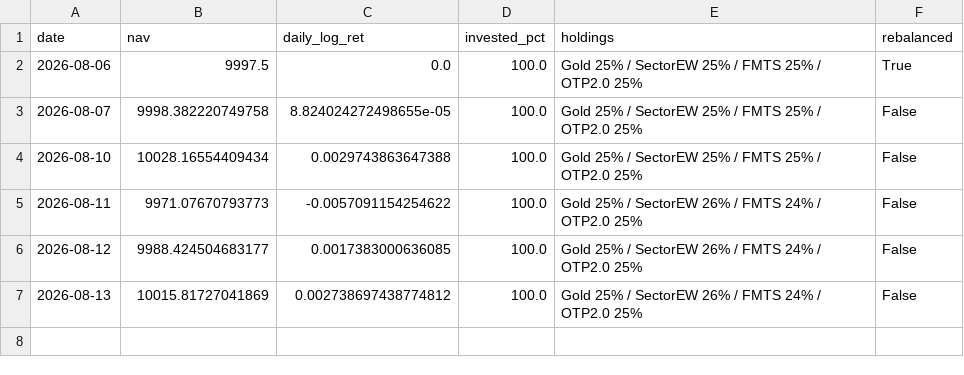
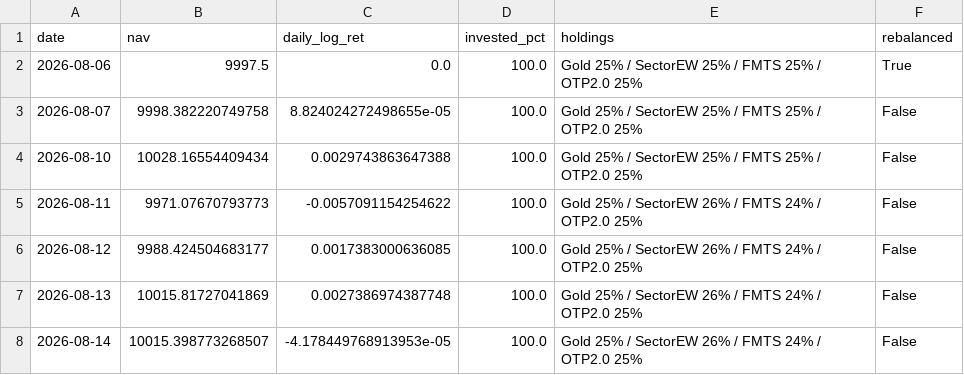
Before and after one commit to Mariokeyrouz/market-dashboard-otp2-paper-trading-, a CSV file: four_pillar_ledger.csv, drawn as a sheet.

```diff
--- a/four_pillar_ledger.csv
+++ b/four_pillar_ledger.csv
@@ -6,2 +6,3 @@ date,nav,daily_log_ret,invested_pct,holdings,rebalanced
 2026-08-12,9988.424504683177,0.0017383000636085,100.0,Gold 25% / SectorEW 26% / FMTS 24% / OTP2.0 25%,False
-2026-08-13,10015.81727041869,0.002738697438774812,100.0,Gold 25% / SectorEW 26% / FMTS 24% / OTP2.0 25%,False
+2026-08-13,10015.81727041869,0.0027386974387748,100.0,Gold 25% / SectorEW 26% / FMTS 24% / OTP2.0 25%,False
+2026-08-14,10015.398773268507,-4.178449768913953e-05,100.0,Gold 25% / SectorEW 26% / FMTS 24% / OTP2.0 25%,False
```
Also changed, not shown: factor_ledger.csv, momentum_ledger.csv, 11 other files.
